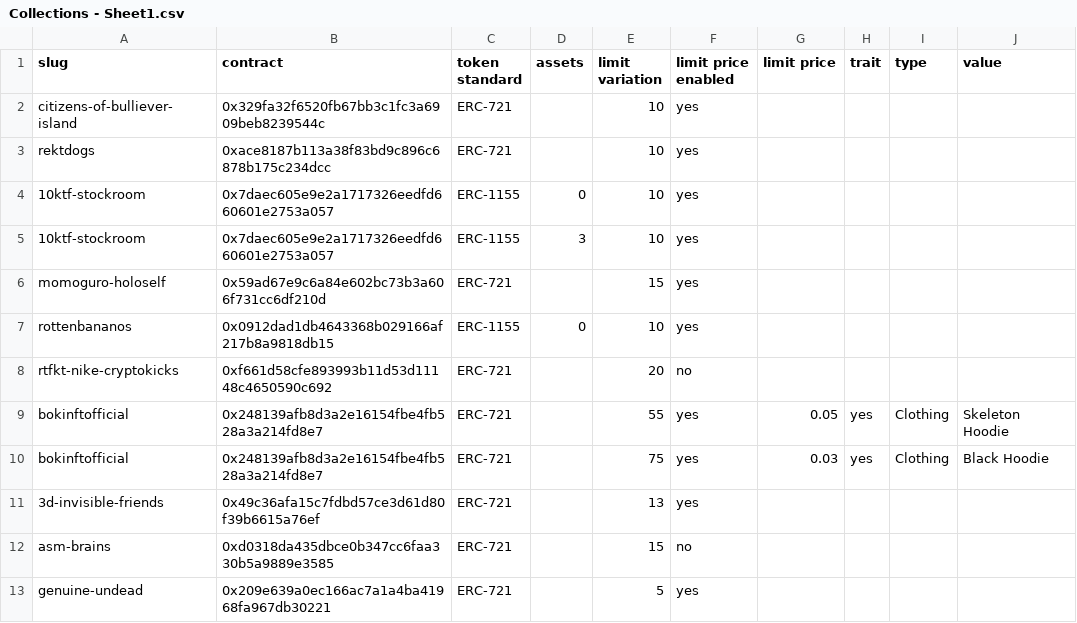
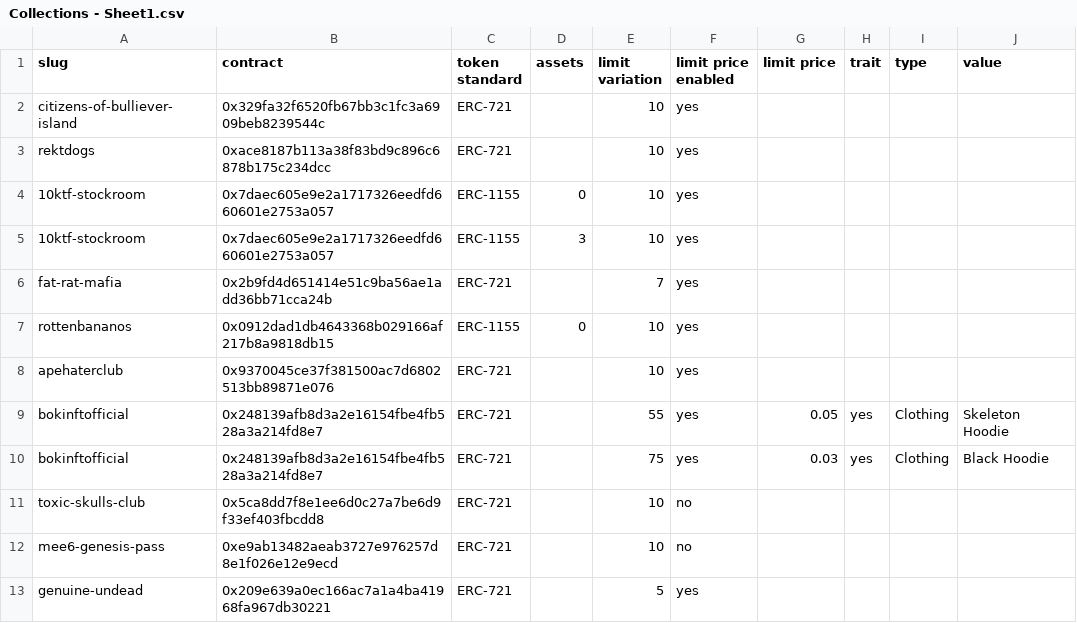
Before and after one commit to johnydev23/Opensea_automated_actions, a CSV file: Collections - Sheet1.csv, drawn as a sheet; only a part is shown; the diff covers the shown part only.

```diff
--- a/Collections - Sheet1.csv
+++ b/Collections - Sheet1.csv
@@ -5,9 +5,9 @@ rektdogs,0xace8187b113a38f83bd9c896c6878b175c234dcc,ERC-721,,10,yes,,,,
 10ktf-stockroom,0x7daec605e9e2a1717326eedfd660601e2753a057,ERC-1155,3,10,yes,,,,
-momoguro-holoself,0x59ad67e9c6a84e602bc73b3a606f731cc6df210d,ERC-721,,15,yes,,,,
+fat-rat-mafia,0x2b9fd4d651414e51c9ba56ae1add36bb71cca24b,ERC-721,,7,yes,,,,
 rottenbananos,0x0912dad1db4643368b029166af217b8a9818db15,ERC-1155,0,10,yes,,,,
-rtfkt-nike-cryptokicks,0xf661d58cfe893993b11d53d11148c4650590c692,ERC-721,,20,no,,,,
+apehaterclub,0x9370045ce37f381500ac7d6802513bb89871e076,ERC-721,,10,yes,,,,
 bokinftofficial,0x248139afb8d3a2e16154fbe4fb528a3a214fd8e7,ERC-721,,55,yes,0.05,yes,Clothing,Skeleton Hoodie
 bokinftofficial,0x248139afb8d3a2e16154fbe4fb528a3a214fd8e7,ERC-721,,75,yes,0.03,yes,Clothing,Black Hoodie
-3d-invisible-friends,0x49c36afa15c7fdbd57ce3d61d80f39b6615a76ef,ERC-721,,13,yes,,,,
-asm-brains,0xd0318da435dbce0b347cc6faa330b5a9889e3585,ERC-721,,15,no,,,,
+toxic-skulls-club,0x5ca8dd7f8e1ee6d0c27a7be6d9f33ef403fbcdd8,ERC-721,,10,no,,,,
+mee6-genesis-pass,0xe9ab13482aeab3727e976257d8e1f026e12e9ecd,ERC-721,,10,no,,,,
 genuine-undead,0x209e639a0ec166ac7a1a4ba41968fa967db30221,ERC-721,,5,yes,,,,
```
Also changed, not shown: 7 added rows, 1 removed row and 1 edited cell elsewhere in this file.
